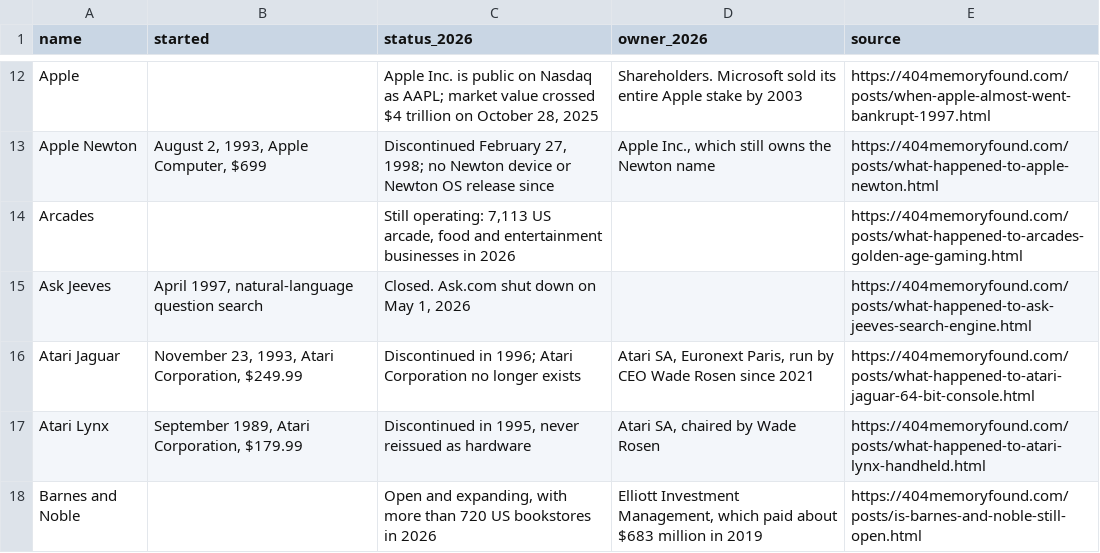
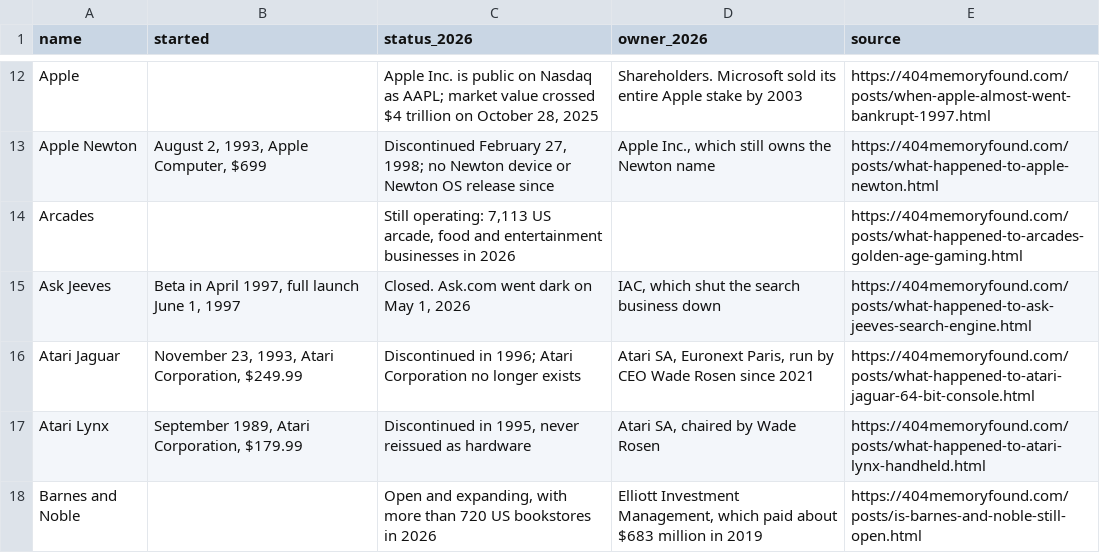
Before and after one commit to pnpaiva/404-memory-found, a CSV file: dead-brand-index.csv, drawn as a sheet; only a part is shown, gaps mark what is left out.

```diff
--- a/dead-brand-index.csv
+++ b/dead-brand-index.csv
@@ -14,3 +14,3 @@ Apple Newton,"August 2, 1993, Apple Computer, $699","Discontinued February 27, 1
 Arcades,,"Still operating: 7,113 US arcade, food and entertainment businesses in 2026",,https://404memoryfound.com/posts/what-happened-to-arcades-golden-age-gaming.html
-Ask Jeeves,"April 1997, natural-language question search","Closed. Ask.com shut down on May 1, 2026",,https://404memoryfound.com/posts/what-happened-to-ask-jeeves-search-engine.html
+Ask Jeeves,"Beta in April 1997, full launch June 1, 1997","Closed. Ask.com went dark on May 1, 2026","IAC, which shut the search business down",https://404memoryfound.com/posts/what-happened-to-ask-jeeves-search-engine.html
 Atari Jaguar,"November 23, 1993, Atari Corporation, $249.99",Discontinued in 1996; Atari Corporation no longer exists,"Atari SA, Euronext Paris, run by CEO Wade Rosen since 2021",https://404memoryfound.com/posts/what-happened-to-atari-jaguar-64-bit-console.html
```
Also changed, not shown: 25 other files.
